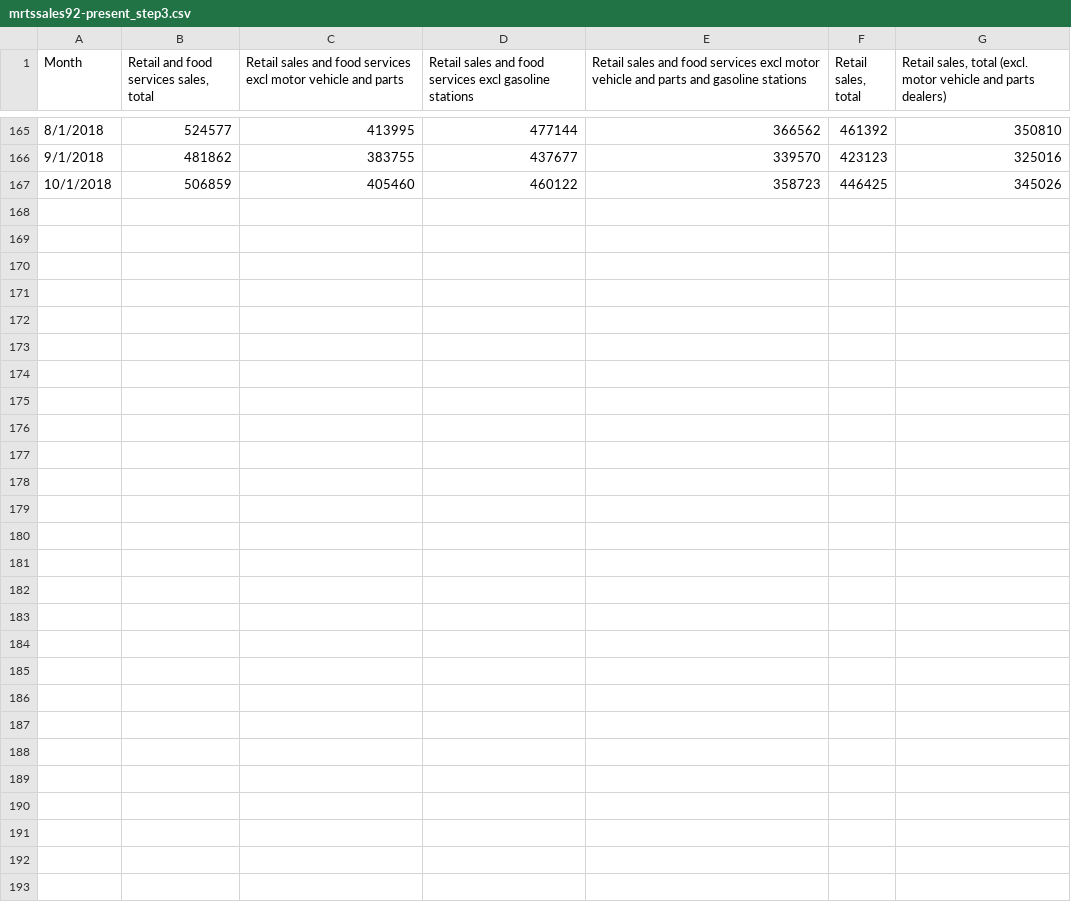
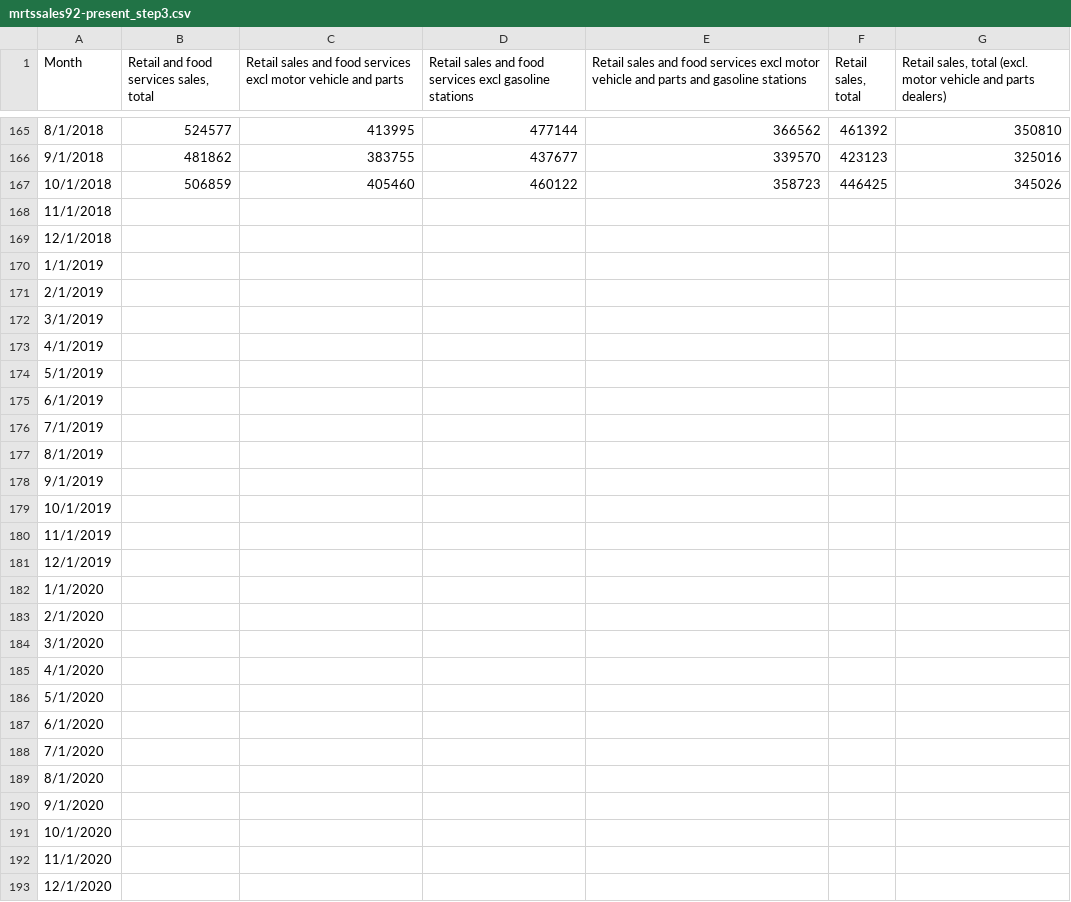
Before and after one commit to mediumworx/analytics, a CSV file: Forecasting/data/mrtssales92-present_step3.csv, drawn as a sheet; only a part is shown, gaps mark what is left out; the diff names each change by its address in the sheet, - before the commit and + after, or states it on an @@ line.

```diff
--- a/Forecasting/data/mrtssales92-present_step3.csv
+++ b/Forecasting/data/mrtssales92-present_step3.csv
+row 168: 11/1/2018
+row 169: 12/1/2018
+row 170: 1/1/2019
+row 171: 2/1/2019
+row 172: 3/1/2019
+row 173: 4/1/2019
+row 174: 5/1/2019
+row 175: 6/1/2019
+row 176: 7/1/2019
+row 177: 8/1/2019
+row 178: 9/1/2019
+row 179: 10/1/2019
+row 180: 11/1/2019
+row 181: 12/1/2019
+row 182: 1/1/2020
+row 183: 2/1/2020
+row 184: 3/1/2020
+row 185: 4/1/2020
+row 186: 5/1/2020
+row 187: 6/1/2020
+row 188: 7/1/2020
+row 189: 8/1/2020
+row 190: 9/1/2020
+row 191: 10/1/2020
+row 192: 11/1/2020
+row 193: 12/1/2020
```
Also changed, not shown: 1 other file.
